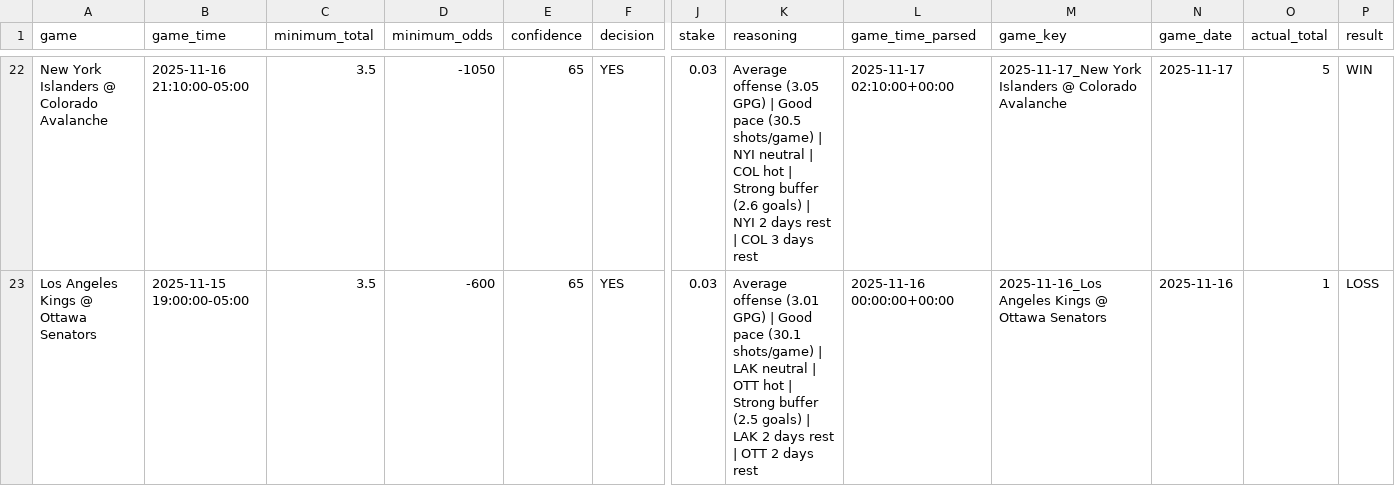
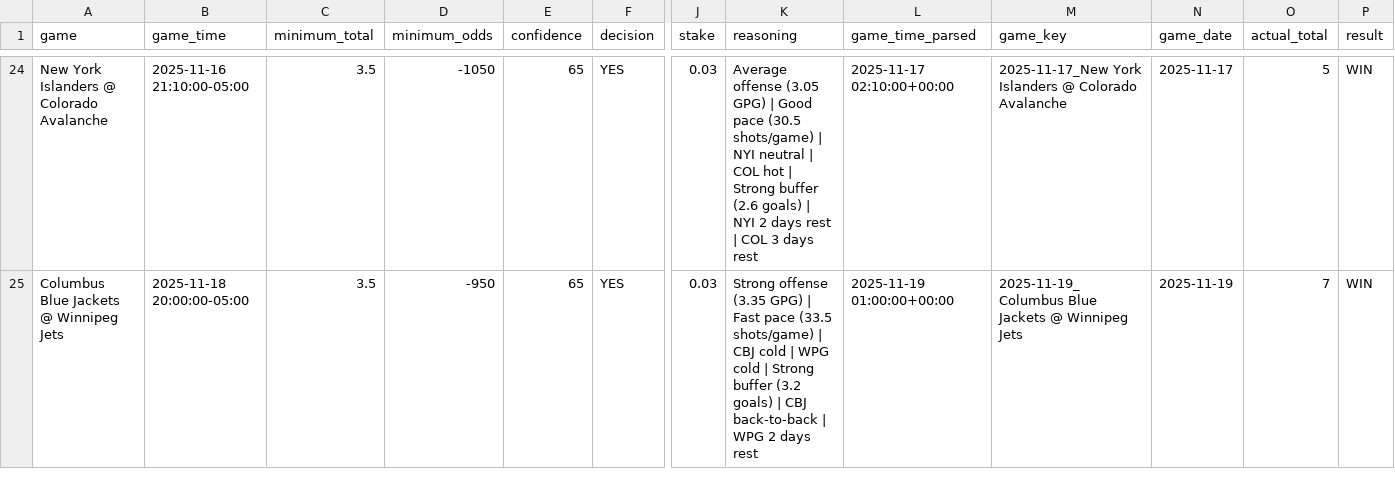
Before and after one commit to slomo31/nhl-system, a CSV file: nhl_system_results.csv, drawn as a sheet; only a part is shown, gaps mark what is left out; addresses are those after the commit; the diff covers the shown part only; the diff names each change by its address in the sheet, - before the commit and + after, or states it on an @@ line.

Commit message:
Daily update - 2025-11-19

```diff
--- a/nhl_system_results.csv
+++ b/nhl_system_results.csv
-A25 (game): Los Angeles Kings @ Ottawa Senators
+A25 (game): Columbus Blue Jackets @ Winnipeg Jets
-B25 (game_time): 2025-11-15 19:00:00-05:00
+B25 (game_time): 2025-11-18 20:00:00-05:00
-D25 (minimum_odds): -600
+D25 (minimum_odds): -950
-K25 (reasoning): Average offense (3.01 GPG) | Good pace (30.1 shots/game) | LAK neutral | OTT hot | Strong buffer (2.5 goals) | LAK 2 days rest | OTT 2 days…
+K25 (reasoning): Strong offense (3.35 GPG) | Fast pace (33.5 shots/game) | CBJ cold | WPG cold | Strong buffer (3.2 goals) | CBJ back-to-back | WPG 2 days…
-L25 (game_time_parsed): 2025-11-16 00:00:00+00:00
+L25 (game_time_parsed): 2025-11-19 01:00:00+00:00
-M25 (game_key): 2025-11-16_Los Angeles Kings @ Ottawa Senators
+M25 (game_key): 2025-11-19_Columbus Blue Jackets @ Winnipeg Jets
-N25 (game_date): 2025-11-16
+N25 (game_date): 2025-11-19
-O25 (actual_total): 1
+O25 (actual_total): 7
-P25 (result): LOSS
+P25 (result): WIN
```
Also changed, not shown: 8 added rows, 10 moved rows and 21 edited cells elsewhere in this file.
